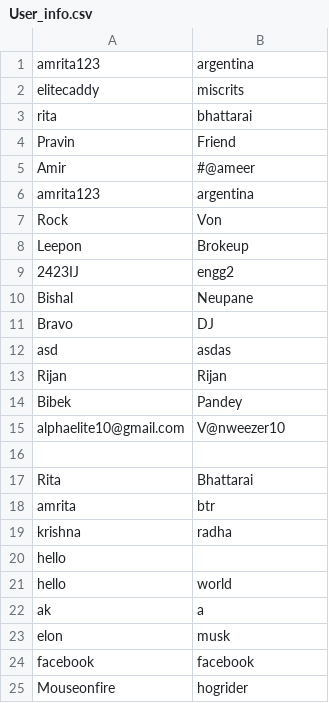
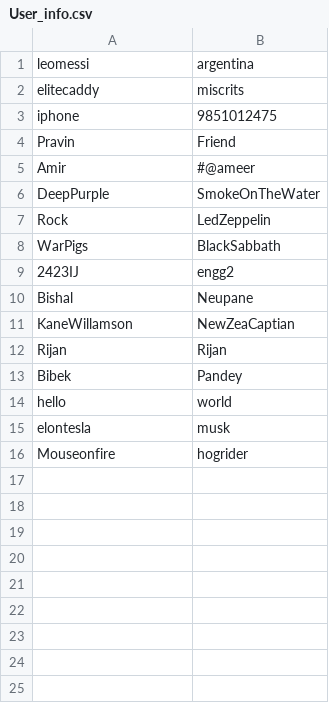
Before and after one commit to Shubhashish-Karki/QTProject, a CSV file: User_info.csv, drawn as a sheet; removed rows and columns are numbered as before the commit, all else as after; the diff names each change by its address in the sheet, - before the commit and + after, or states it on an @@ line.

Commit message:
Update User_info.csv

```diff
--- a/User_info.csv
+++ b/User_info.csv
-A1: amrita123
+A1: leomessi
-row 3: rita | bhattarai
+row 3: iphone | 9851012475
-row 6: amrita123 | argentina
+row 6: DeepPurple | SmokeOnTheWater
-B7: Von
+B7: LedZeppelin
-row 8: Leepon | Brokeup
+row 8: WarPigs | BlackSabbath
-row 11: Bravo | DJ
-row 12: asd | asdas
+row 11: KaneWillamson | NewZeaCaptian
-row 15: alphaelite10@gmail.com | V@nweezer10
-row 16: (empty)
-row 17: Rita | Bhattarai
-row 18: amrita | btr
-row 19: krishna | radha
-row 20: hello
-row 22: ak | a
-A15: elon
+A15: elontesla
-row 24: facebook | facebook
```
